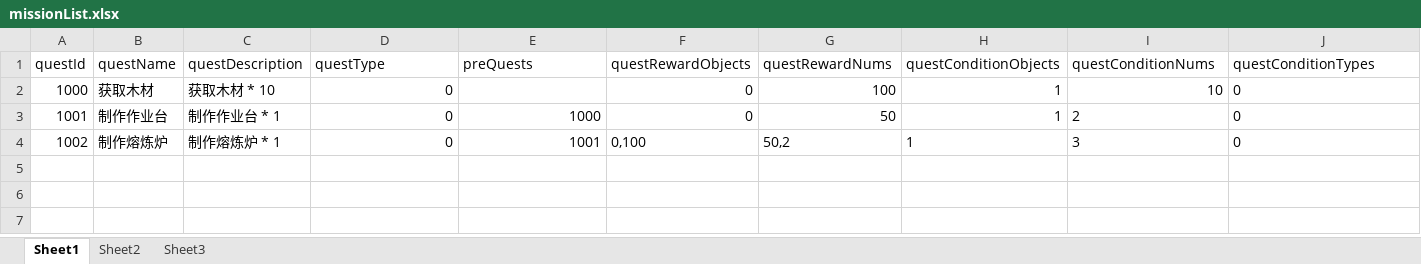
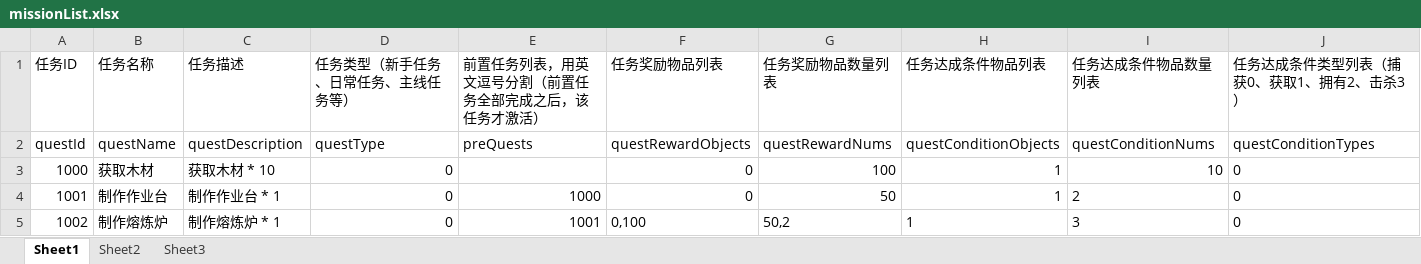
Before and after one commit to yixxxiy/SLAY, an Excel workbook: SLAY/Assets/XGame/QuestBar/Resources/Excels/missionList.xlsx, sheet Sheet1, drawn as a sheet; values as stored, in another font and other column widths than the file's, no borders; the diff names each change by its address in the sheet, - before the commit and + after, or states it on an @@ line.

```diff
--- a/SLAY/Assets/XGame/QuestBar/Resources/Excels/missionList.xlsx (sheet Sheet1)
+++ b/SLAY/Assets/XGame/QuestBar/Resources/Excels/missionList.xlsx (sheet Sheet1)
+row 1: 任务ID | 任务名称 | 任务描述 | 任务类型（新手任务、日常任务、主线任务等） | 前置任务列表，用英文逗号分割（前置任务全部完成之后，该任务才激活） | 任务奖励物品列表 | 任务奖励物品数量列表 | 任务达成条件物品列表 | 任务达成条件物品数量列表 | 任务达成条件类型列表（捕获0、获取1、拥有2、击杀3）
```
Also changed, not shown: 24 other files.
